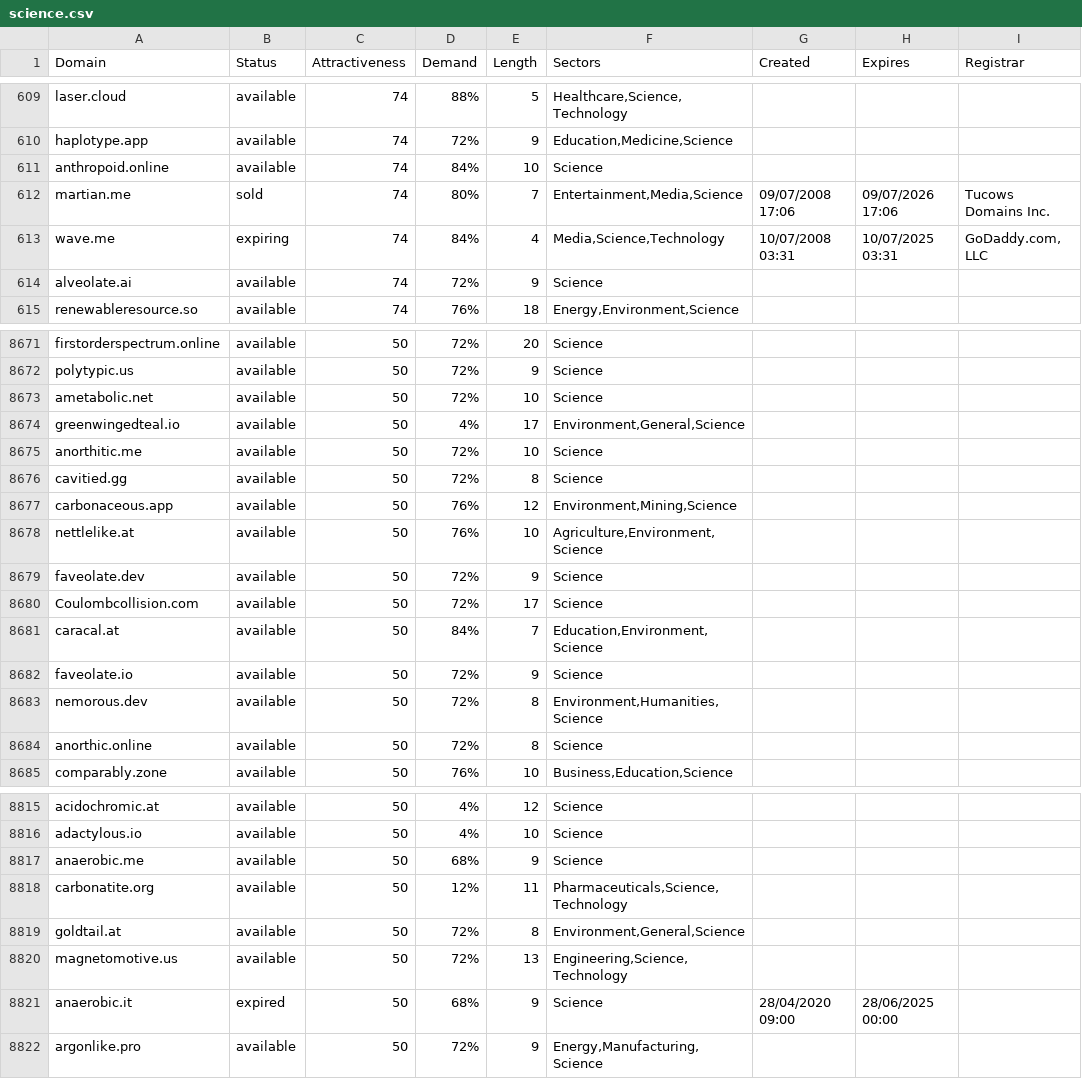
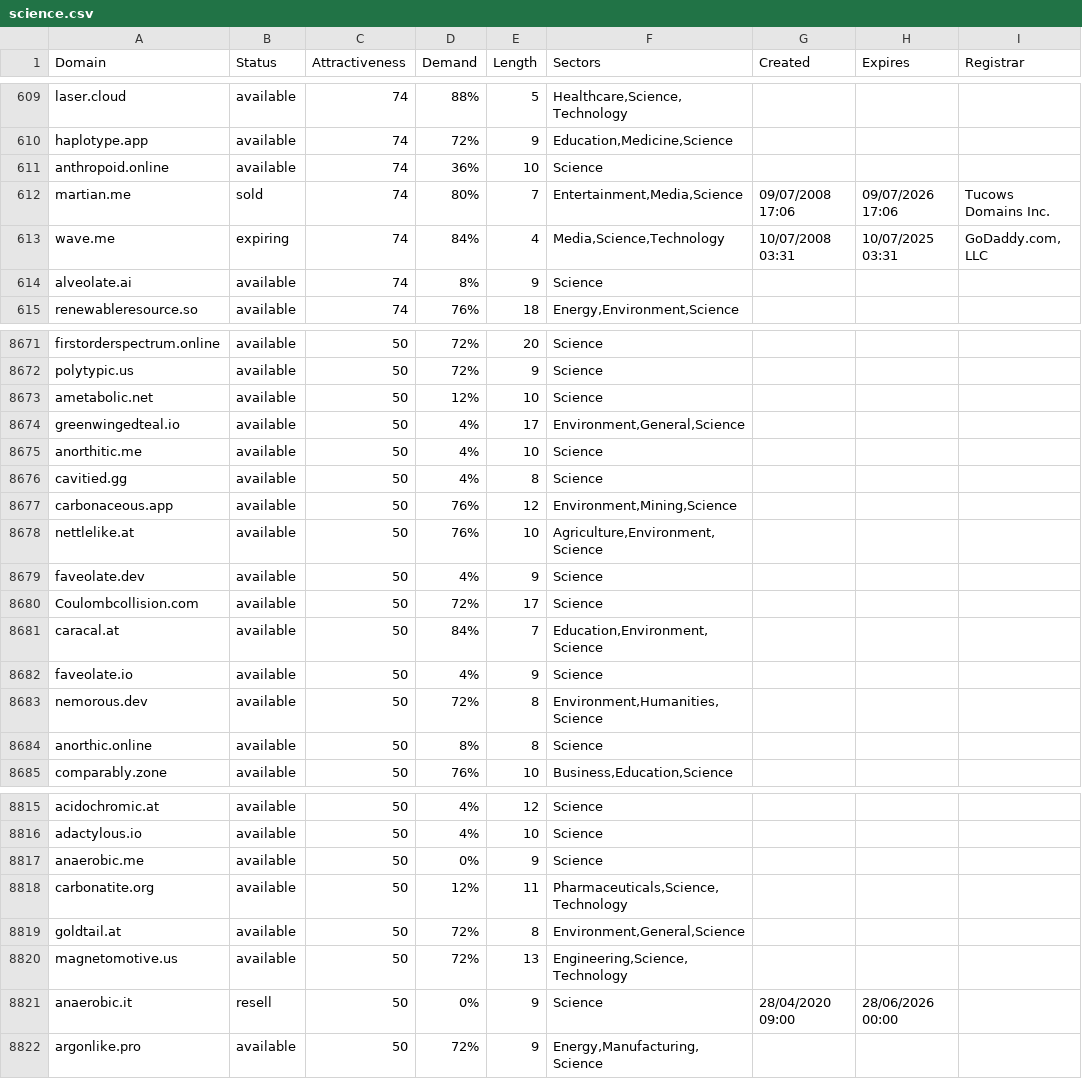
Before and after one commit to UniqueDomains/science-oneword-domains, a CSV file: science.csv, drawn as a sheet; only a part is shown, gaps mark what is left out; the diff covers the shown part only.

```diff
--- a/science.csv
+++ b/science.csv
@@ -610,6 +610,6 @@ laser.cloud,available,74,88%,5,"Healthcare,Science,Technology",,,
 haplotype.app,available,74,72%,9,"Education,Medicine,Science",,,
-anthropoid.online,available,74,84%,10,Science,,,
+anthropoid.online,available,74,36%,10,Science,,,
 martian.me,sold,74,80%,7,"Entertainment,Media,Science",09/07/2008 17:06,09/07/2026 17:06,Tucows Domains Inc.
 wave.me,expiring,74,84%,4,"Media,Science,Technology",10/07/2008 03:31,10/07/2025 03:31,"GoDaddy.com, LLC"
-alveolate.ai,available,74,72%,9,Science,,,
+alveolate.ai,available,74,8%,9,Science,,,
 renewableresource.so,available,74,76%,18,"Energy,Environment,Science",,,
@@ -8672,14 +8672,14 @@ firstorderspectrum.online,available,50,72%,20,Science,,,
 polytypic.us,available,50,72%,9,Science,,,
-ametabolic.net,available,50,72%,10,Science,,,
+ametabolic.net,available,50,12%,10,Science,,,
 greenwingedteal.io,available,50,4%,17,"Environment,General,Science",,,
-anorthitic.me,available,50,72%,10,Science,,,
-cavitied.gg,available,50,72%,8,Science,,,
+anorthitic.me,available,50,4%,10,Science,,,
+cavitied.gg,available,50,4%,8,Science,,,
 carbonaceous.app,available,50,76%,12,"Environment,Mining,Science",,,
 nettlelike.at,available,50,76%,10,"Agriculture,Environment,Science",,,
-faveolate.dev,available,50,72%,9,Science,,,
+faveolate.dev,available,50,4%,9,Science,,,
 Coulombcollision.com,available,50,72%,17,Science,,,
 caracal.at,available,50,84%,7,"Education,Environment,Science",,,
-faveolate.io,available,50,72%,9,Science,,,
+faveolate.io,available,50,4%,9,Science,,,
 nemorous.dev,available,50,72%,8,"Environment,Humanities,Science",,,
-anorthic.online,available,50,72%,8,Science,,,
+anorthic.online,available,50,8%,8,Science,,,
 comparably.zone,available,50,76%,10,"Business,Education,Science",,,
@@ -8816,3 +8816,3 @@ acidochromic.at,available,50,4%,12,Science,,,
 adactylous.io,available,50,4%,10,Science,,,
-anaerobic.me,available,50,68%,9,Science,,,
+anaerobic.me,available,50,0%,9,Science,,,
 carbonatite.org,available,50,12%,11,"Pharmaceuticals,Science,Technology",,,
@@ -8820,3 +8820,3 @@ goldtail.at,available,50,72%,8,"Environment,General,Science",,,
 magnetomotive.us,available,50,72%,13,"Engineering,Science,Technology",,,
-anaerobic.it,expired,50,68%,9,Science,28/04/2020 09:00,28/06/2025 00:00,
+anaerobic.it,resell,50,0%,9,Science,28/04/2020 09:00,28/06/2026 00:00,
 argonlike.pro,available,50,72%,9,"Energy,Manufacturing,Science",,,
```
Also changed, not shown: 2 added rows, 2 removed rows and 113 edited cells elsewhere in this file, 2 other files.
